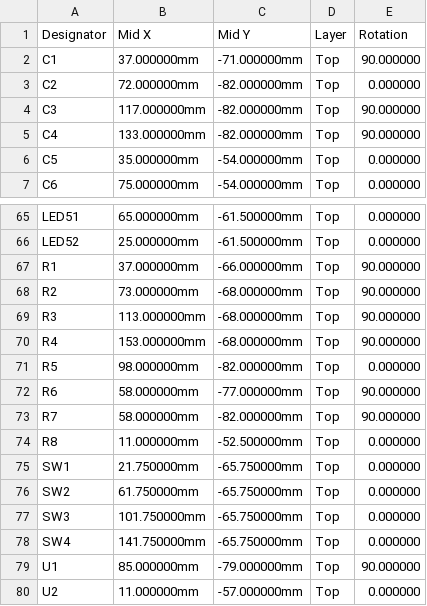
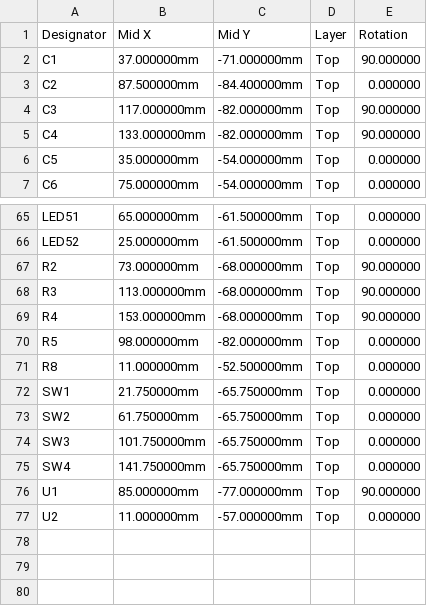
Before and after one commit to kimaernoudt/custom-ahm-wallpanel, a CSV file: pcb/production/ahm-panel-cpl-jlc.csv, drawn as a sheet; only a part is shown, gaps mark what is left out.

```diff
--- a/pcb/production/ahm-panel-cpl-jlc.csv
+++ b/pcb/production/ahm-panel-cpl-jlc.csv
@@ -2,3 +2,3 @@ Designator,Mid X,Mid Y,Layer,Rotation
 C1,37.000000mm,-71.000000mm,Top,90.000000
-C2,72.000000mm,-82.000000mm,Top,0.000000
+C2,87.500000mm,-84.400000mm,Top,0.000000
 C3,117.000000mm,-82.000000mm,Top,90.000000
@@ -66,3 +66,2 @@ LED51,65.000000mm,-61.500000mm,Top,0.000000
 LED52,25.000000mm,-61.500000mm,Top,0.000000
-R1,37.000000mm,-66.000000mm,Top,90.000000
 R2,73.000000mm,-68.000000mm,Top,90.000000
@@ -71,4 +70,2 @@ R4,153.000000mm,-68.000000mm,Top,90.000000
 R5,98.000000mm,-82.000000mm,Top,0.000000
-R6,58.000000mm,-77.000000mm,Top,90.000000
-R7,58.000000mm,-82.000000mm,Top,90.000000
 R8,11.000000mm,-52.500000mm,Top,0.000000
@@ -78,3 +75,3 @@ SW3,101.750000mm,-65.750000mm,Top,0.000000
 SW4,141.750000mm,-65.750000mm,Top,0.000000
-U1,85.000000mm,-79.000000mm,Top,90.000000
+U1,85.000000mm,-77.000000mm,Top,90.000000
 U2,11.000000mm,-57.000000mm,Top,0.000000
```
Also changed, not shown: pcb/parts.csv, pcb/production/ahm-panel-bom.csv, 27 other files.
